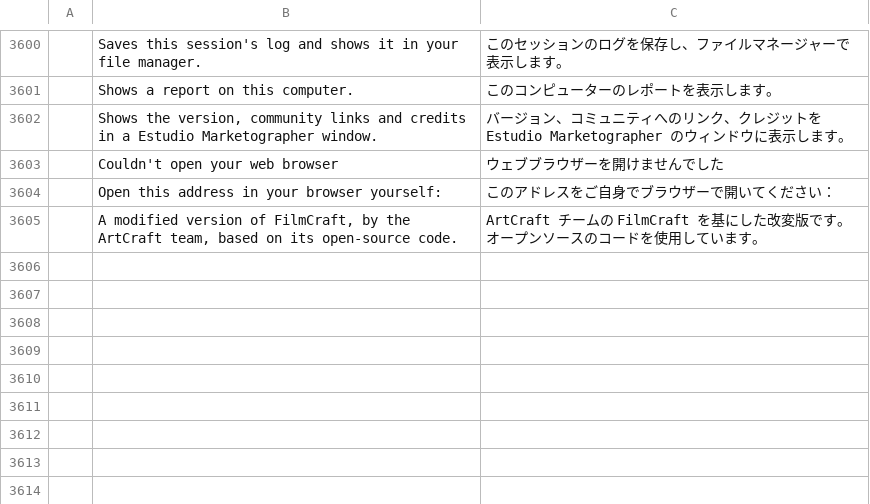
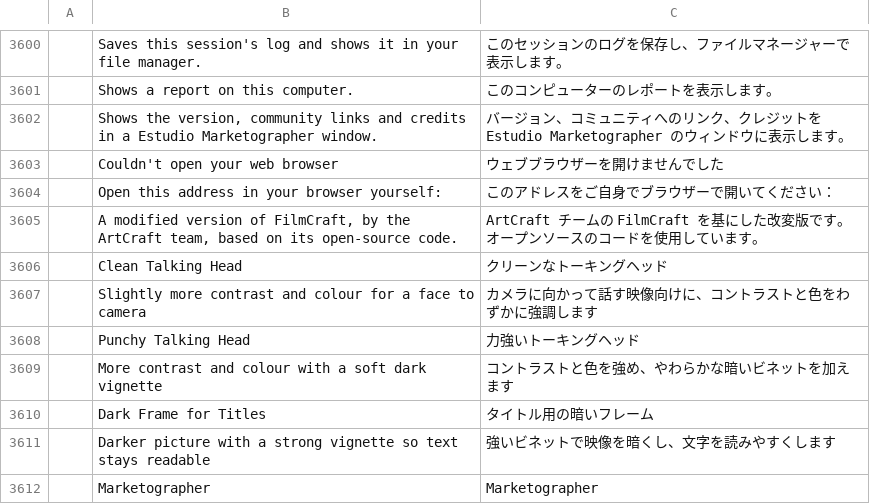
Before and after one commit to themarketographer/filmcraft, a TSV file: crates/ui-egui/src/i18n/ja.tsv, drawn as a sheet; only a part is shown, gaps mark what is left out; the diff names each change by its address in the sheet, - before the commit and + after, or states it on an @@ line.

```diff
--- a/crates/ui-egui/src/i18n/ja.tsv
+++ b/crates/ui-egui/src/i18n/ja.tsv
+row 3606:  | Clean Talking Head | クリーンなトーキングヘッド
+row 3607:  | Slightly more contrast and colour for a face to camera | カメラに向かって話す映像向けに、コントラストと色をわずかに強調します
+row 3608:  | Punchy Talking Head | 力強いトーキングヘッド
+row 3609:  | More contrast and colour with a soft dark vignette | コントラストと色を強め、やわらかな暗いビネットを加えます
+row 3610:  | Dark Frame for Titles | タイトル用の暗いフレーム
+row 3611:  | Darker picture with a strong vignette so text stays readable | 強いビネットで映像を暗くし、文字を読みやすくします
+row 3612:  | Marketographer | Marketographer
```
Also changed, not shown: crates/ui-egui/src/i18n/es.tsv, crates/ui-egui/src/i18n/zh-cn.tsv, 1 other file.
